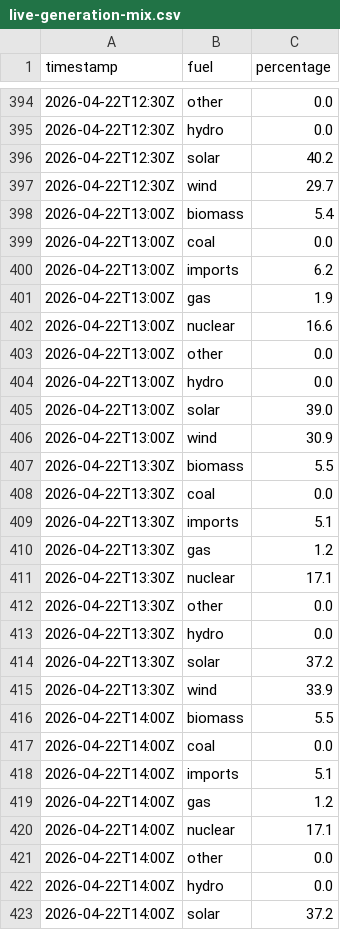
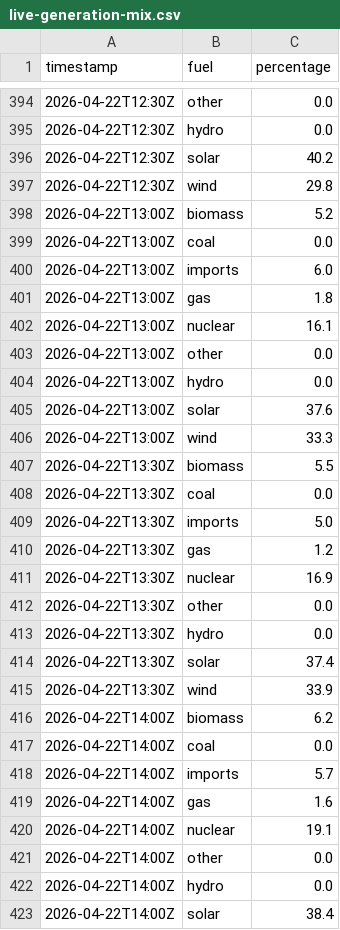
Before and after one commit to olliebranston/the-new-current-site, a CSV file: data/live-generation-mix.csv, drawn as a sheet; only a part is shown, gaps mark what is left out; the diff covers the shown part only.

```diff
--- a/data/live-generation-mix.csv
+++ b/data/live-generation-mix.csv
@@ -396,28 +396,28 @@ timestamp,fuel,percentage
 2026-04-22T12:30Z,solar,40.2
-2026-04-22T12:30Z,wind,29.7
-2026-04-22T13:00Z,biomass,5.4
+2026-04-22T12:30Z,wind,29.8
+2026-04-22T13:00Z,biomass,5.2
 2026-04-22T13:00Z,coal,0.0
-2026-04-22T13:00Z,imports,6.2
-2026-04-22T13:00Z,gas,1.9
-2026-04-22T13:00Z,nuclear,16.6
+2026-04-22T13:00Z,imports,6.0
+2026-04-22T13:00Z,gas,1.8
+2026-04-22T13:00Z,nuclear,16.1
 2026-04-22T13:00Z,other,0.0
 2026-04-22T13:00Z,hydro,0.0
-2026-04-22T13:00Z,solar,39.0
-2026-04-22T13:00Z,wind,30.9
+2026-04-22T13:00Z,solar,37.6
+2026-04-22T13:00Z,wind,33.3
 2026-04-22T13:30Z,biomass,5.5
 2026-04-22T13:30Z,coal,0.0
-2026-04-22T13:30Z,imports,5.1
+2026-04-22T13:30Z,imports,5.0
 2026-04-22T13:30Z,gas,1.2
-2026-04-22T13:30Z,nuclear,17.1
+2026-04-22T13:30Z,nuclear,16.9
 2026-04-22T13:30Z,other,0.0
 2026-04-22T13:30Z,hydro,0.0
-2026-04-22T13:30Z,solar,37.2
+2026-04-22T13:30Z,solar,37.4
 2026-04-22T13:30Z,wind,33.9
-2026-04-22T14:00Z,biomass,5.5
+2026-04-22T14:00Z,biomass,6.2
 2026-04-22T14:00Z,coal,0.0
-2026-04-22T14:00Z,imports,5.1
-2026-04-22T14:00Z,gas,1.2
-2026-04-22T14:00Z,nuclear,17.1
+2026-04-22T14:00Z,imports,5.7
+2026-04-22T14:00Z,gas,1.6
+2026-04-22T14:00Z,nuclear,19.1
 2026-04-22T14:00Z,other,0.0
 2026-04-22T14:00Z,hydro,0.0
-2026-04-22T14:00Z,solar,37.2
+2026-04-22T14:00Z,solar,38.4
```
Also changed, not shown: 17 edited cells elsewhere in this file, data/cleaned-live-carbon-intensity.csv, data/cleaned-live-generation-mix.csv, 4 other files.
